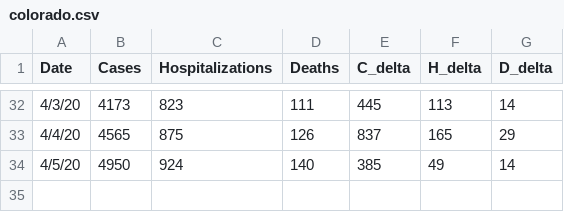
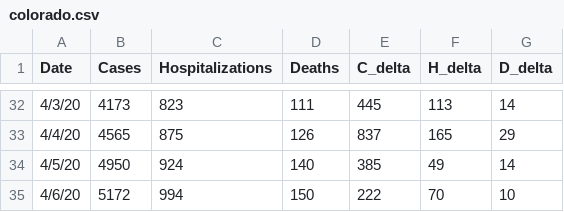
Before and after one commit to gruchalla/journal, a CSV file: data/colorado.csv, drawn as a sheet; only a part is shown, gaps mark what is left out; the diff names each change by its address in the sheet, - before the commit and + after, or states it on an @@ line.

```diff
--- a/data/colorado.csv
+++ b/data/colorado.csv
+row 35: 4/6/20 | 5172 | 994 | 150 | 222 | 70 | 10
```
Also changed, not shown: 4 other files.
